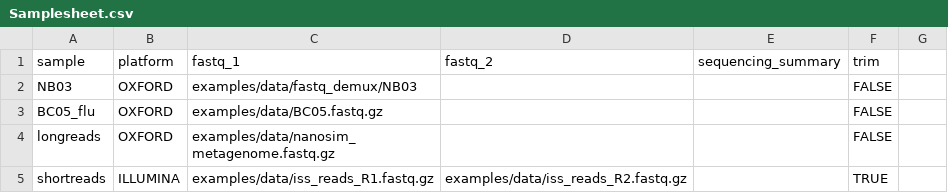
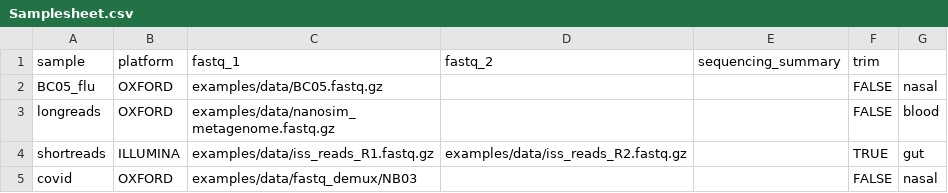
Before and after one commit to jhuapl-bio/taxtriage, a CSV file: examples/Samplesheet.csv, drawn as a sheet.

```diff
--- a/examples/Samplesheet.csv
+++ b/examples/Samplesheet.csv
@@ -1,5 +1,5 @@
 sample,platform,fastq_1,fastq_2,sequencing_summary,trim
-NB03,OXFORD,examples/data/fastq_demux/NB03,,,FALSE
-BC05_flu,OXFORD,examples/data/BC05.fastq.gz,,,FALSE
-longreads,OXFORD,examples/data/nanosim_metagenome.fastq.gz,,,FALSE
-shortreads,ILLUMINA,examples/data/iss_reads_R1.fastq.gz,examples/data/iss_reads_R2.fastq.gz,,TRUE
+BC05_flu,OXFORD,examples/data/BC05.fastq.gz,,,FALSE,nasal
+longreads,OXFORD,examples/data/nanosim_metagenome.fastq.gz,,,FALSE,blood
+shortreads,ILLUMINA,examples/data/iss_reads_R1.fastq.gz,examples/data/iss_reads_R2.fastq.gz,,TRUE,gut
+covid,OXFORD,examples/data/fastq_demux/NB03,,,FALSE,nasal
```
Also changed, not shown: 3 other files.
